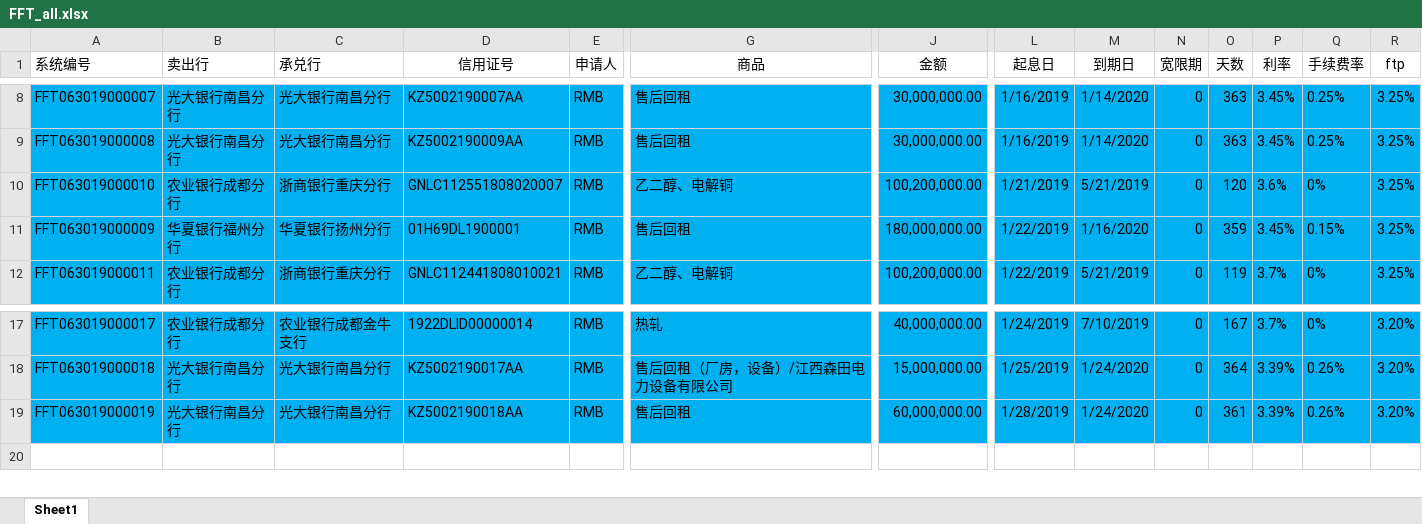
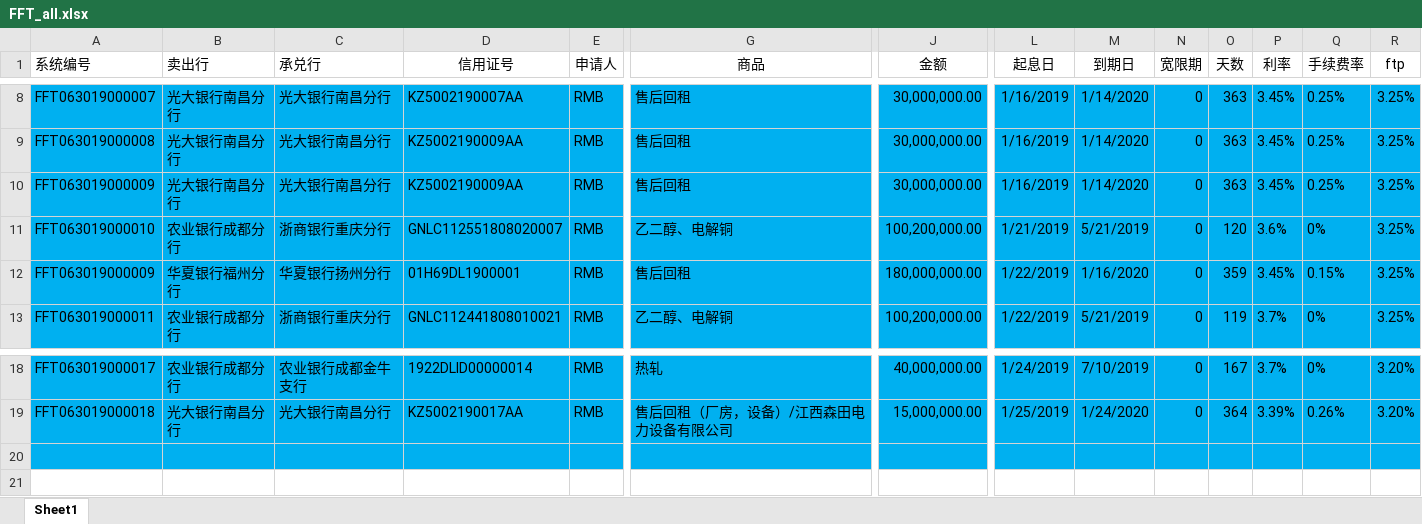
Before and after one commit to VitensXX/FFT, an Excel workbook: Assets/Resources/Excel/FFT_all.xlsx, sheet Sheet1, drawn as a sheet; only a part is shown, gaps mark what is left out; values as stored, in another font and other column widths than the file's, no borders; addresses are those after the commit; rows hold the shown columns only; the diff names each change by its address in the sheet, - before the commit and + after, or states it on an @@ line.

```diff
--- a/Assets/Resources/Excel/FFT_all.xlsx (sheet Sheet1)
+++ b/Assets/Resources/Excel/FFT_all.xlsx (sheet Sheet1)
+row 10: FFT063019000009 | 光大银行南昌分行 | 光大银行南昌分行 | KZ5002190009AA | RMB | 售后回租 | 30,000,000.00 | 1/16/2019 | 1/14/2020 | 0 | 363 | 3.45% | 0.25% | 3.25%
-row 20: FFT063019000019 | 光大银行南昌分行 | 光大银行南昌分行 | KZ5002190018AA | RMB | 售后回租 | 60,000,000.00 | 1/28/2019 | 1/24/2020 | 0 | 361 | 3.39% | 0.26% | 3.20%
+row 20: (empty)
```
Also changed, not shown: formulas that keep their value, 13 other files.
